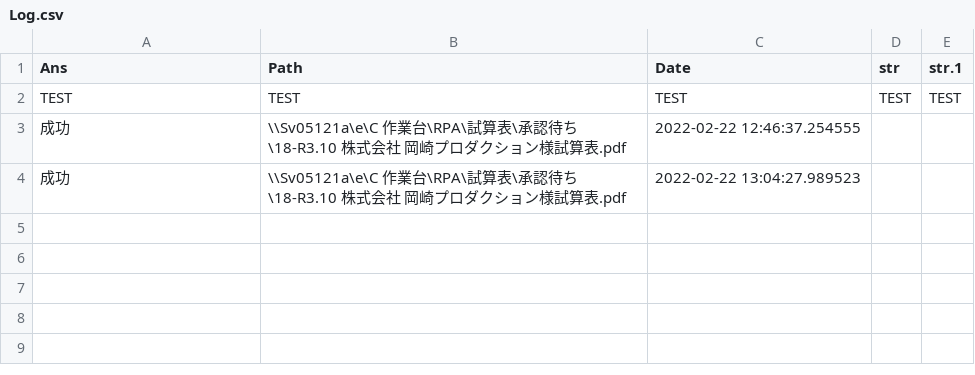
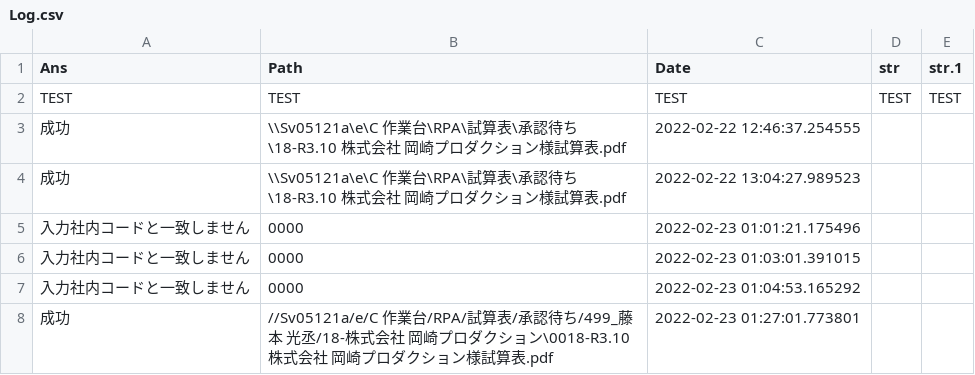
Before and after one commit to hasegawakaikeirpa/RPAScript, a CSV file: RPAPhoto/MJS_Sisanhyou/Log/Log.csv, drawn as a sheet; the diff names each change by its address in the sheet, - before the commit and + after, or states it on an @@ line.

```diff
--- a/RPAPhoto/MJS_Sisanhyou/Log/Log.csv
+++ b/RPAPhoto/MJS_Sisanhyou/Log/Log.csv
+row 5: 入力社内コードと一致しません | 0000 | 2022-02-23 01:01:21.175496
+row 6: 入力社内コードと一致しません | 0000 | 2022-02-23 01:03:01.391015
+row 7: 入力社内コードと一致しません | 0000 | 2022-02-23 01:04:53.165292
+row 8: 成功 | //Sv05121a/e/C 作業台/RPA/試算表/承認待ち/499_藤本 光丞/18-株式会社 岡崎プロダクション\0018-R3.10 株式会社 岡崎プロダクション様試算表.pdf | 2022-02-23 01:27:01.773801
```
Also changed, not shown: 2 other files.
